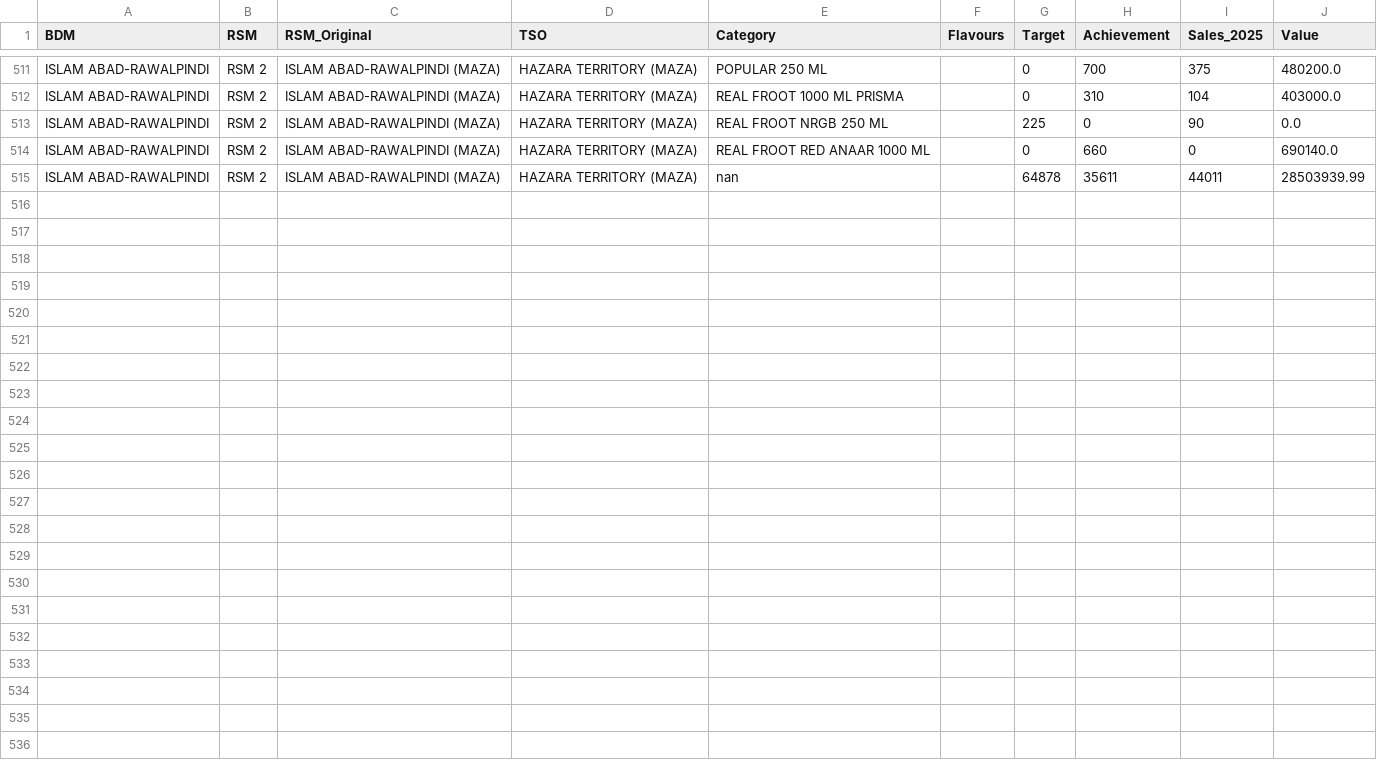
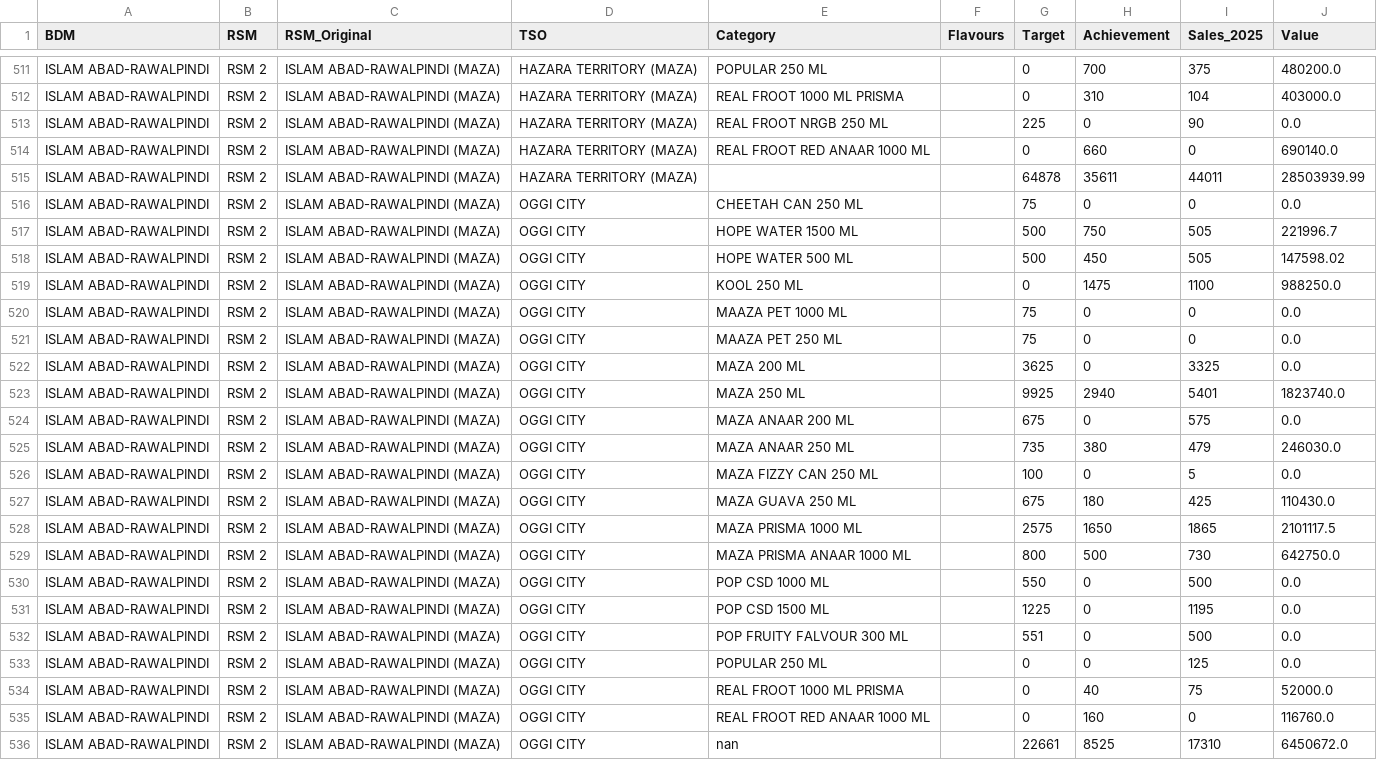
Before and after one commit to adeelrashid12/popular-dashboard, a CSV file: sales_database.csv, drawn as a sheet; only a part is shown, gaps mark what is left out.

Commit message:
Auto-update sales database

```diff
--- a/sales_database.csv
+++ b/sales_database.csv
@@ -514,2 +514,23 @@ ISLAM ABAD-RAWALPINDI,RSM 2,ISLAM ABAD-RAWALPINDI (MAZA),HAZARA TERRITORY (MAZA)
 ISLAM ABAD-RAWALPINDI,RSM 2,ISLAM ABAD-RAWALPINDI (MAZA),HAZARA TERRITORY (MAZA),REAL FROOT RED ANAAR 1000 ML,,0,660,0,690140.0
-ISLAM ABAD-RAWALPINDI,RSM 2,ISLAM ABAD-RAWALPINDI (MAZA),HAZARA TERRITORY (MAZA),nan,,64878,35611,44011,28503939.99
+ISLAM ABAD-RAWALPINDI,RSM 2,ISLAM ABAD-RAWALPINDI (MAZA),HAZARA TERRITORY (MAZA),,,64878,35611,44011,28503939.99
+ISLAM ABAD-RAWALPINDI,RSM 2,ISLAM ABAD-RAWALPINDI (MAZA),OGGI CITY,CHEETAH CAN 250 ML,,75,0,0,0.0
+ISLAM ABAD-RAWALPINDI,RSM 2,ISLAM ABAD-RAWALPINDI (MAZA),OGGI CITY,HOPE WATER 1500 ML,,500,750,505,221996.7
+ISLAM ABAD-RAWALPINDI,RSM 2,ISLAM ABAD-RAWALPINDI (MAZA),OGGI CITY,HOPE WATER 500 ML,,500,450,505,147598.02
+ISLAM ABAD-RAWALPINDI,RSM 2,ISLAM ABAD-RAWALPINDI (MAZA),OGGI CITY,KOOL 250 ML,,0,1475,1100,988250.0
+ISLAM ABAD-RAWALPINDI,RSM 2,ISLAM ABAD-RAWALPINDI (MAZA),OGGI CITY,MAAZA PET 1000 ML,,75,0,0,0.0
+ISLAM ABAD-RAWALPINDI,RSM 2,ISLAM ABAD-RAWALPINDI (MAZA),OGGI CITY,MAAZA PET 250 ML,,75,0,0,0.0
+ISLAM ABAD-RAWALPINDI,RSM 2,ISLAM ABAD-RAWALPINDI (MAZA),OGGI CITY,MAZA 200 ML,,3625,0,3325,0.0
+ISLAM ABAD-RAWALPINDI,RSM 2,ISLAM ABAD-RAWALPINDI (MAZA),OGGI CITY,MAZA 250 ML,,9925,2940,5401,1823740.0
+ISLAM ABAD-RAWALPINDI,RSM 2,ISLAM ABAD-RAWALPINDI (MAZA),OGGI CITY,MAZA ANAAR 200 ML,,675,0,575,0.0
+ISLAM ABAD-RAWALPINDI,RSM 2,ISLAM ABAD-RAWALPINDI (MAZA),OGGI CITY,MAZA ANAAR 250 ML,,735,380,479,246030.0
+ISLAM ABAD-RAWALPINDI,RSM 2,ISLAM ABAD-RAWALPINDI (MAZA),OGGI CITY,MAZA FIZZY CAN 250 ML,,100,0,5,0.0
+ISLAM ABAD-RAWALPINDI,RSM 2,ISLAM ABAD-RAWALPINDI (MAZA),OGGI CITY,MAZA GUAVA 250 ML,,675,180,425,110430.0
+ISLAM ABAD-RAWALPINDI,RSM 2,ISLAM ABAD-RAWALPINDI (MAZA),OGGI CITY,MAZA PRISMA 1000 ML,,2575,1650,1865,2101117.5
+ISLAM ABAD-RAWALPINDI,RSM 2,ISLAM ABAD-RAWALPINDI (MAZA),OGGI CITY,MAZA PRISMA ANAAR 1000 ML,,800,500,730,642750.0
+ISLAM ABAD-RAWALPINDI,RSM 2,ISLAM ABAD-RAWALPINDI (MAZA),OGGI CITY,POP CSD 1000 ML,,550,0,500,0.0
+ISLAM ABAD-RAWALPINDI,RSM 2,ISLAM ABAD-RAWALPINDI (MAZA),OGGI CITY,POP CSD 1500 ML,,1225,0,1195,0.0
+ISLAM ABAD-RAWALPINDI,RSM 2,ISLAM ABAD-RAWALPINDI (MAZA),OGGI CITY,POP FRUITY FALVOUR 300 ML,,551,0,500,0.0
+ISLAM ABAD-RAWALPINDI,RSM 2,ISLAM ABAD-RAWALPINDI (MAZA),OGGI CITY,POPULAR 250 ML,,0,0,125,0.0
+ISLAM ABAD-RAWALPINDI,RSM 2,ISLAM ABAD-RAWALPINDI (MAZA),OGGI CITY,REAL FROOT 1000 ML PRISMA,,0,40,75,52000.0
+ISLAM ABAD-RAWALPINDI,RSM 2,ISLAM ABAD-RAWALPINDI (MAZA),OGGI CITY,REAL FROOT RED ANAAR 1000 ML,,0,160,0,116760.0
+ISLAM ABAD-RAWALPINDI,RSM 2,ISLAM ABAD-RAWALPINDI (MAZA),OGGI CITY,nan,,22661,8525,17310,6450672.0
```
